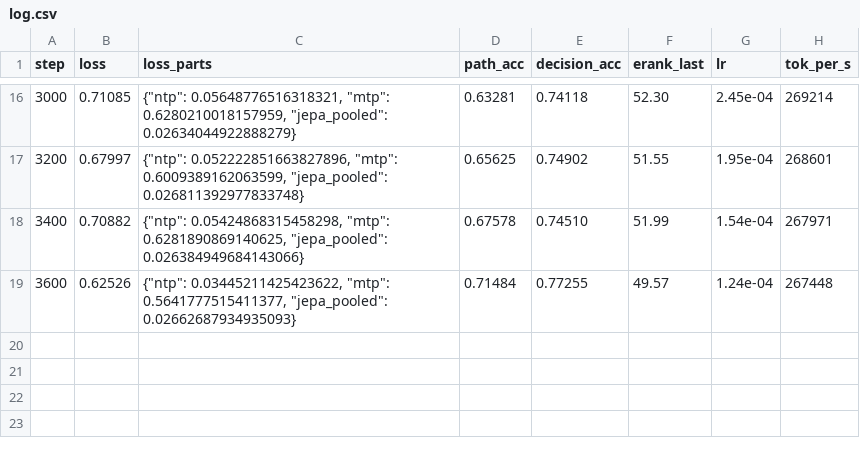
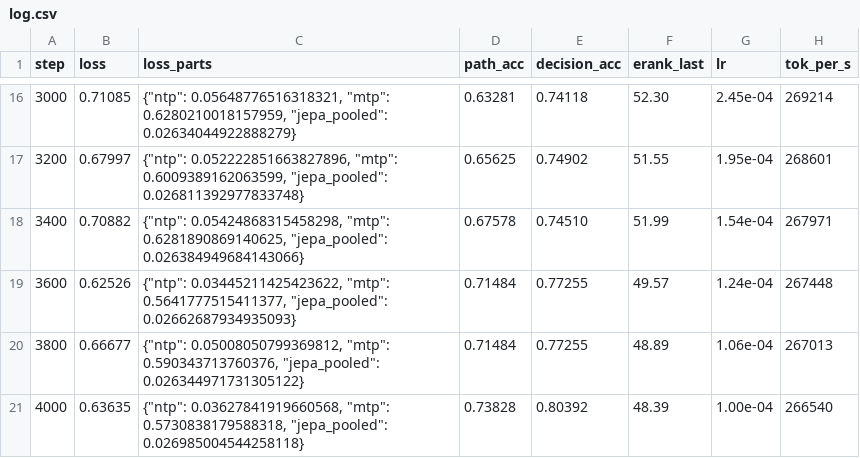
Before and after one commit to ylsung/ssl-speedrun, a CSV file: runs_remote/abl_s2_mtp8jepa_seed1/log.csv, drawn as a sheet; only a part is shown, gaps mark what is left out.

```diff
--- a/runs_remote/abl_s2_mtp8jepa_seed1/log.csv
+++ b/runs_remote/abl_s2_mtp8jepa_seed1/log.csv
@@ -19 +19,3 @@ step,loss,loss_parts,path_acc,decision_acc,erank_last,lr,tok_per_s
 3600,0.62526,"{""ntp"": 0.03445211425423622, ""mtp"": 0.5641777515411377, ""jepa_pooled"": 0.02662687934935093}",0.71484,0.77255,49.57,1.24e-04,267448
+3800,0.66677,"{""ntp"": 0.05008050799369812, ""mtp"": 0.590343713760376, ""jepa_pooled"": 0.026344971731305122}",0.71484,0.77255,48.89,1.06e-04,267013
+4000,0.63635,"{""ntp"": 0.03627841919660568, ""mtp"": 0.5730838179588318, ""jepa_pooled"": 0.026985004544258118}",0.73828,0.80392,48.39,1.00e-04,266540
```
Also changed, not shown: 29 other files.
